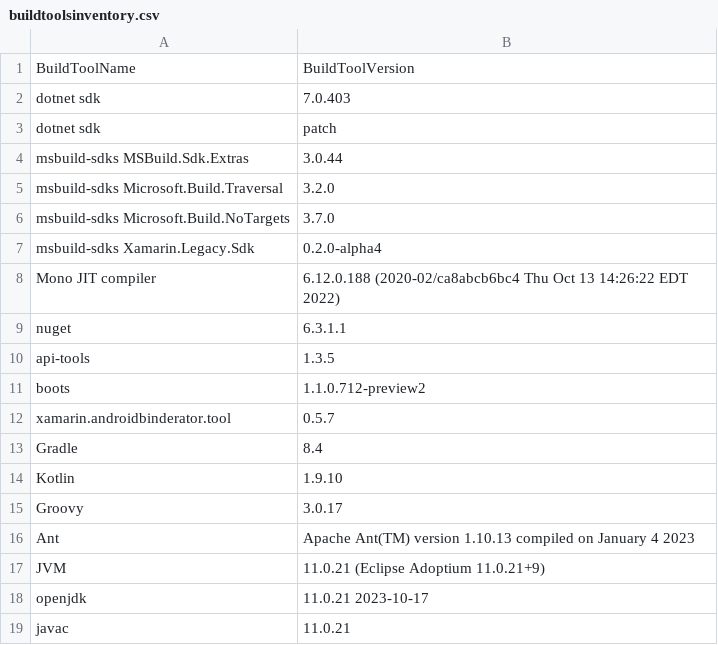
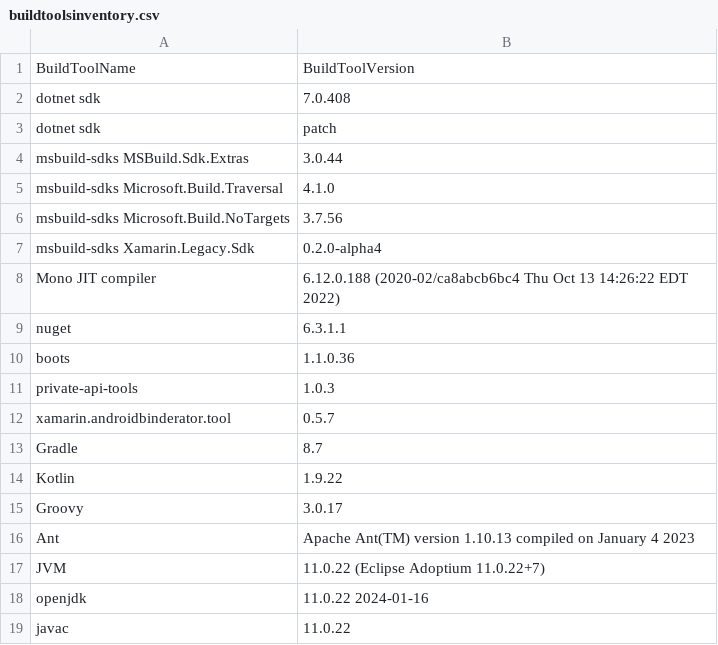
Before and after one commit to xamarin/AndroidX, a CSV file: docs/buildtoolsinventory.csv, drawn as a sheet.

Commit message:
build tools inventory update

```diff
--- a/docs/buildtoolsinventory.csv
+++ b/docs/buildtoolsinventory.csv
@@ -1,7 +1,7 @@
 BuildToolName,BuildToolVersion
-dotnet sdk, 7.0.403
+dotnet sdk, 7.0.408
 dotnet sdk, patch
 msbuild-sdks MSBuild.Sdk.Extras, 3.0.44
-msbuild-sdks Microsoft.Build.Traversal, 3.2.0
-msbuild-sdks Microsoft.Build.NoTargets, 3.7.0
+msbuild-sdks Microsoft.Build.Traversal, 4.1.0
+msbuild-sdks Microsoft.Build.NoTargets, 3.7.56
 msbuild-sdks Xamarin.Legacy.Sdk, 0.2.0-alpha4
@@ -9,11 +9,11 @@ Mono JIT compiler, 6.12.0.188 (2020-02/ca8abcb6bc4 Thu Oct 13 14:26:22 EDT 2022)
 nuget, 6.3.1.1
-api-tools,1.3.5
-boots,1.1.0.712-preview2
+boots,1.1.0.36
+private-api-tools,1.0.3
 xamarin.androidbinderator.tool,0.5.7
-Gradle, 8.4
-Kotlin, 1.9.10
+Gradle, 8.7
+Kotlin, 1.9.22
 Groovy, 3.0.17
 Ant, Apache Ant(TM) version 1.10.13 compiled on January 4 2023
-JVM, 11.0.21 (Eclipse Adoptium 11.0.21+9)
-openjdk, 11.0.21 2023-10-17
-javac, 11.0.21
+JVM, 11.0.22 (Eclipse Adoptium 11.0.22+7)
+openjdk, 11.0.22 2024-01-16
+javac, 11.0.22
```
Also changed, not shown: 1 other file.
